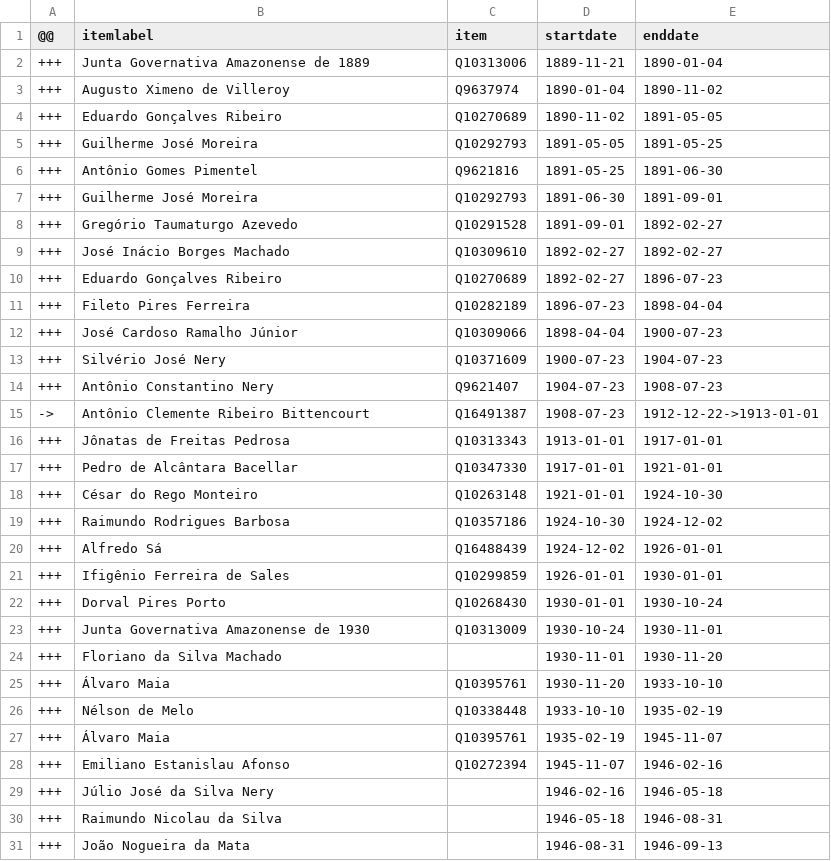
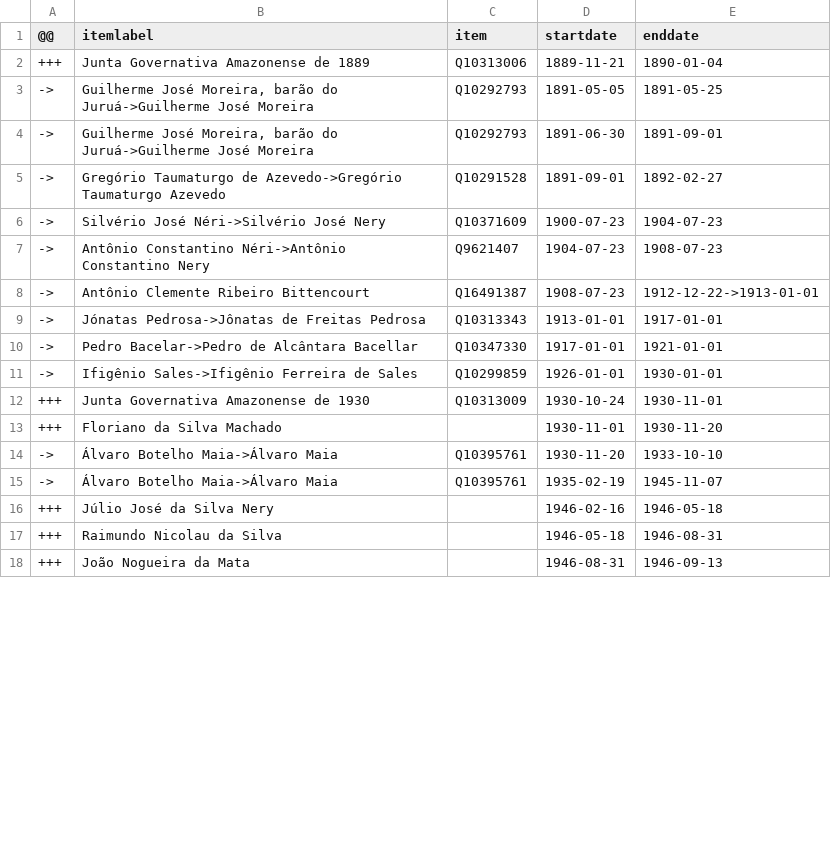
Before and after one commit to every-politician-scrapers/brazil-ministers, a CSV file: sources/governor-amazonas-ptwiki/diff.csv, drawn as a sheet; only a part is shown; the diff covers the shown part only.

```diff
--- a/sources/governor-amazonas-ptwiki/diff.csv
+++ b/sources/governor-amazonas-ptwiki/diff.csv
@@ -2,28 +2,15 @@
 +++,Junta Governativa Amazonense de 1889,Q10313006,1889-11-21,1890-01-04
-+++,Augusto Ximeno de Villeroy,Q9637974,1890-01-04,1890-11-02
-+++,Eduardo Gonçalves Ribeiro,Q10270689,1890-11-02,1891-05-05
-+++,Guilherme José Moreira,Q10292793,1891-05-05,1891-05-25
-+++,Antônio Gomes Pimentel,Q9621816,1891-05-25,1891-06-30
-+++,Guilherme José Moreira,Q10292793,1891-06-30,1891-09-01
-+++,Gregório Taumaturgo Azevedo,Q10291528,1891-09-01,1892-02-27
-+++,José Inácio Borges Machado,Q10309610,1892-02-27,1892-02-27
-+++,Eduardo Gonçalves Ribeiro,Q10270689,1892-02-27,1896-07-23
-+++,Fileto Pires Ferreira,Q10282189,1896-07-23,1898-04-04
-+++,José Cardoso Ramalho Júnior,Q10309066,1898-04-04,1900-07-23
-+++,Silvério José Nery,Q10371609,1900-07-23,1904-07-23
-+++,Antônio Constantino Nery,Q9621407,1904-07-23,1908-07-23
+->,"Guilherme José Moreira, barão do Juruá->Guilherme José Moreira",Q10292793,1891-05-05,1891-05-25
+->,"Guilherme José Moreira, barão do Juruá->Guilherme José Moreira",Q10292793,1891-06-30,1891-09-01
+->,Gregório Taumaturgo de Azevedo->Gregório Taumaturgo Azevedo,Q10291528,1891-09-01,1892-02-27
+->,Silvério José Néri->Silvério José Nery,Q10371609,1900-07-23,1904-07-23
+->,Antônio Constantino Néri->Antônio Constantino Nery,Q9621407,1904-07-23,1908-07-23
 ->,Antônio Clemente Ribeiro Bittencourt,Q16491387,1908-07-23,1912-12-22->1913-01-01
-+++,Jônatas de Freitas Pedrosa,Q10313343,1913-01-01,1917-01-01
-+++,Pedro de Alcântara Bacellar,Q10347330,1917-01-01,1921-01-01
-+++,César do Rego Monteiro,Q10263148,1921-01-01,1924-10-30
-+++,Raimundo Rodrigues Barbosa,Q10357186,1924-10-30,1924-12-02
-+++,Alfredo Sá,Q16488439,1924-12-02,1926-01-01
-+++,Ifigênio Ferreira de Sales,Q10299859,1926-01-01,1930-01-01
-+++,Dorval Pires Porto,Q10268430,1930-01-01,1930-10-24
+->,Jónatas Pedrosa->Jônatas de Freitas Pedrosa,Q10313343,1913-01-01,1917-01-01
+->,Pedro Bacelar->Pedro de Alcântara Bacellar,Q10347330,1917-01-01,1921-01-01
+->,Ifigênio Sales->Ifigênio Ferreira de Sales,Q10299859,1926-01-01,1930-01-01
 +++,Junta Governativa Amazonense de 1930,Q10313009,1930-10-24,1930-11-01
 +++,Floriano da Silva Machado,,1930-11-01,1930-11-20
-+++,Álvaro Maia,Q10395761,1930-11-20,1933-10-10
-+++,Nélson de Melo,Q10338448,1933-10-10,1935-02-19
-+++,Álvaro Maia,Q10395761,1935-02-19,1945-11-07
-+++,Emiliano Estanislau Afonso,Q10272394,1945-11-07,1946-02-16
+->,Álvaro Botelho Maia->Álvaro Maia,Q10395761,1930-11-20,1933-10-10
+->,Álvaro Botelho Maia->Álvaro Maia,Q10395761,1935-02-19,1945-11-07
 +++,Júlio José da Silva Nery,,1946-02-16,1946-05-18
```
Also changed, not shown: 15 removed rows and 22 edited cells elsewhere in this file, sources/governor-amazonas-ptwiki/wikidata.csv, sources/governor-paraiba-ptwiki/diff.csv, 1 other file.
